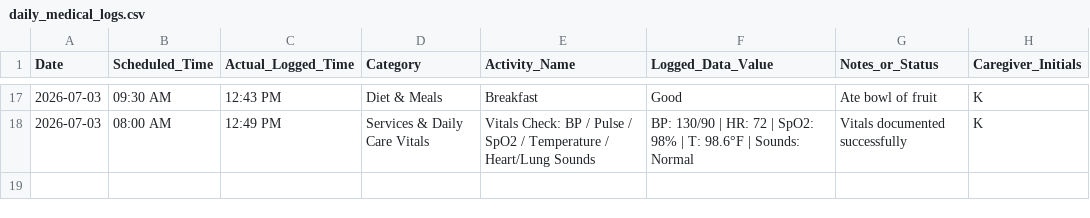
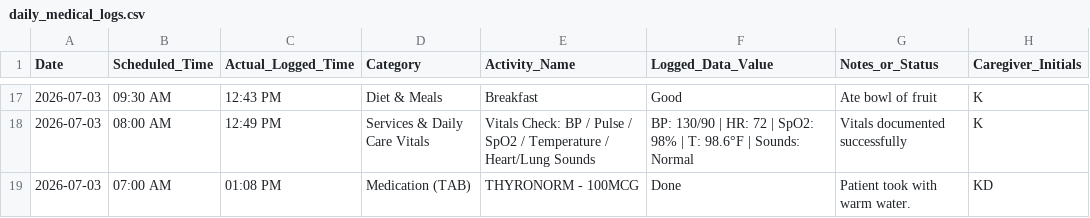
Before and after one commit to sss-modernkris/PatientCare, a CSV file: daily_medical_logs.csv, drawn as a sheet; only a part is shown, gaps mark what is left out; the diff names each change by its address in the sheet, - before the commit and + after, or states it on an @@ line.

```diff
--- a/daily_medical_logs.csv
+++ b/daily_medical_logs.csv
+row 19: 2026-07-03 | 07:00 AM | 01:08 PM | Medication (TAB) | THYRONORM - 100MCG | Done | Patient took with warm water. | KD
```
Also changed, not shown: 5 other files.
